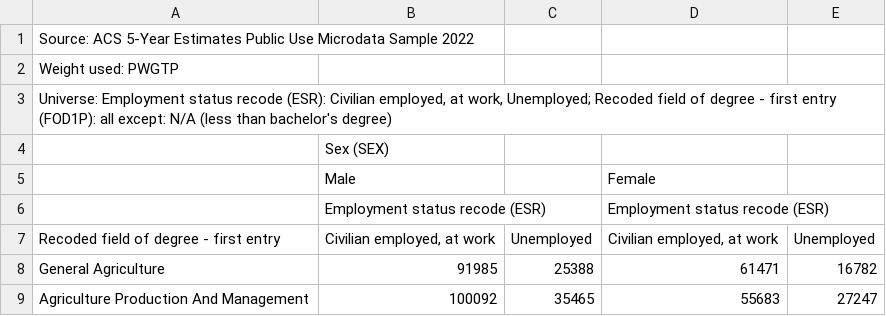
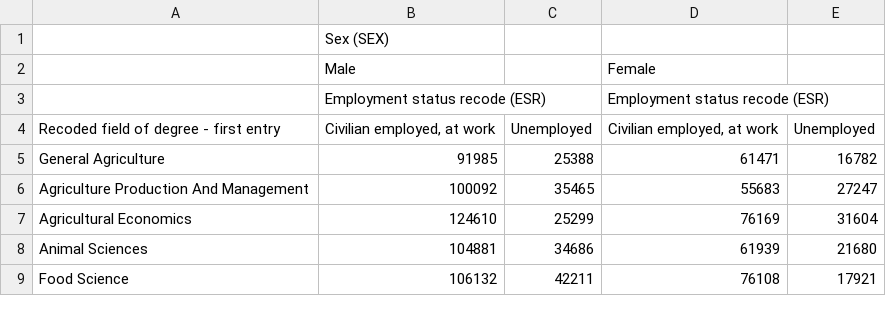
Before and after one commit to Areisu/cs133, a CSV file: 2022ACS-IncomeByEmploymentStatusGender.csv, drawn as a sheet; only a part is shown; the shorter side is filled out with more unchanged rows.

Commit message:
Update 2022ACS-IncomeByEmploymentStatusGender.csv

```diff
--- a/2022ACS-IncomeByEmploymentStatusGender.csv
+++ b/2022ACS-IncomeByEmploymentStatusGender.csv
@@ -1,4 +1 @@
-Source: ACS 5-Year Estimates Public Use Microdata Sample 2022
-Weight used: PWGTP
-"Universe: Employment status recode (ESR): Civilian employed, at work, Unemployed; Recoded field of degree - first entry (FOD1P): all except: N/A (less than bachelor's degree)"
 "","Sex (SEX)","","",""
```
